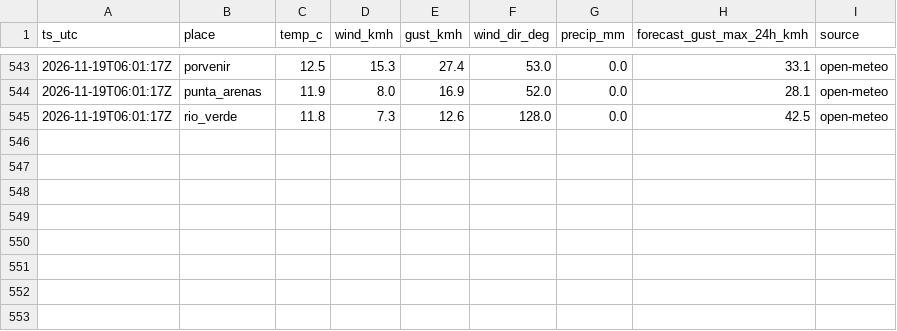
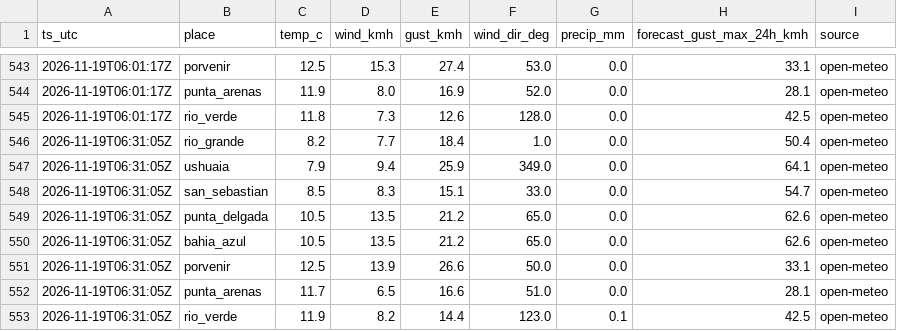
Before and after one commit to c-couto/Corredor_Austral, a CSV file: data/auto/weather_obs.csv, drawn as a sheet; only a part is shown, gaps mark what is left out; the diff names each change by its address in the sheet, - before the commit and + after, or states it on an @@ line.

```diff
--- a/data/auto/weather_obs.csv
+++ b/data/auto/weather_obs.csv
+row 546: 2026-11-19T06:31:05Z | rio_grande | 8.2 | 7.7 | 18.4 | 1.0 | 0.0 | 50.4 | open-meteo
+row 547: 2026-11-19T06:31:05Z | ushuaia | 7.9 | 9.4 | 25.9 | 349.0 | 0.0 | 64.1 | open-meteo
+row 548: 2026-11-19T06:31:05Z | san_sebastian | 8.5 | 8.3 | 15.1 | 33.0 | 0.0 | 54.7 | open-meteo
+row 549: 2026-11-19T06:31:05Z | punta_delgada | 10.5 | 13.5 | 21.2 | 65.0 | 0.0 | 62.6 | open-meteo
+row 550: 2026-11-19T06:31:05Z | bahia_azul | 10.5 | 13.5 | 21.2 | 65.0 | 0.0 | 62.6 | open-meteo
+row 551: 2026-11-19T06:31:05Z | porvenir | 12.5 | 13.9 | 26.6 | 50.0 | 0.0 | 33.1 | open-meteo
+row 552: 2026-11-19T06:31:05Z | punta_arenas | 11.7 | 6.5 | 16.6 | 51.0 | 0.0 | 28.1 | open-meteo
+row 553: 2026-11-19T06:31:05Z | rio_verde | 11.9 | 8.2 | 14.4 | 123.0 | 0.1 | 42.5 | open-meteo
```
Also changed, not shown: data/auto/collector_errors.csv, data/auto/marine_obs.csv, 1 other file.
